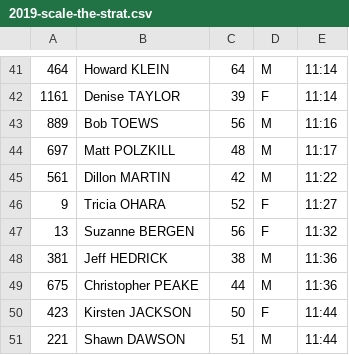
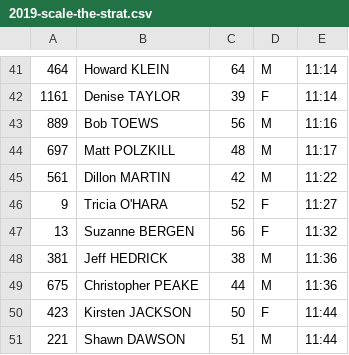
Before and after one commit to davidhanley/RaceScoring, a CSV file: data/2019-scale-the-strat.csv, drawn as a sheet; only a part is shown, gaps mark what is left out.

Commit message:
Update 2019-scale-the-strat.csv

```diff
--- a/data/2019-scale-the-strat.csv
+++ b/data/2019-scale-the-strat.csv
@@ -45,3 +45,3 @@
 561,Dillon MARTIN,42,M,11:22
-9,Tricia OHARA,52,F,11:27
+9,Tricia O'HARA,52,F,11:27
 13,Suzanne BERGEN,56,F,11:32
```
